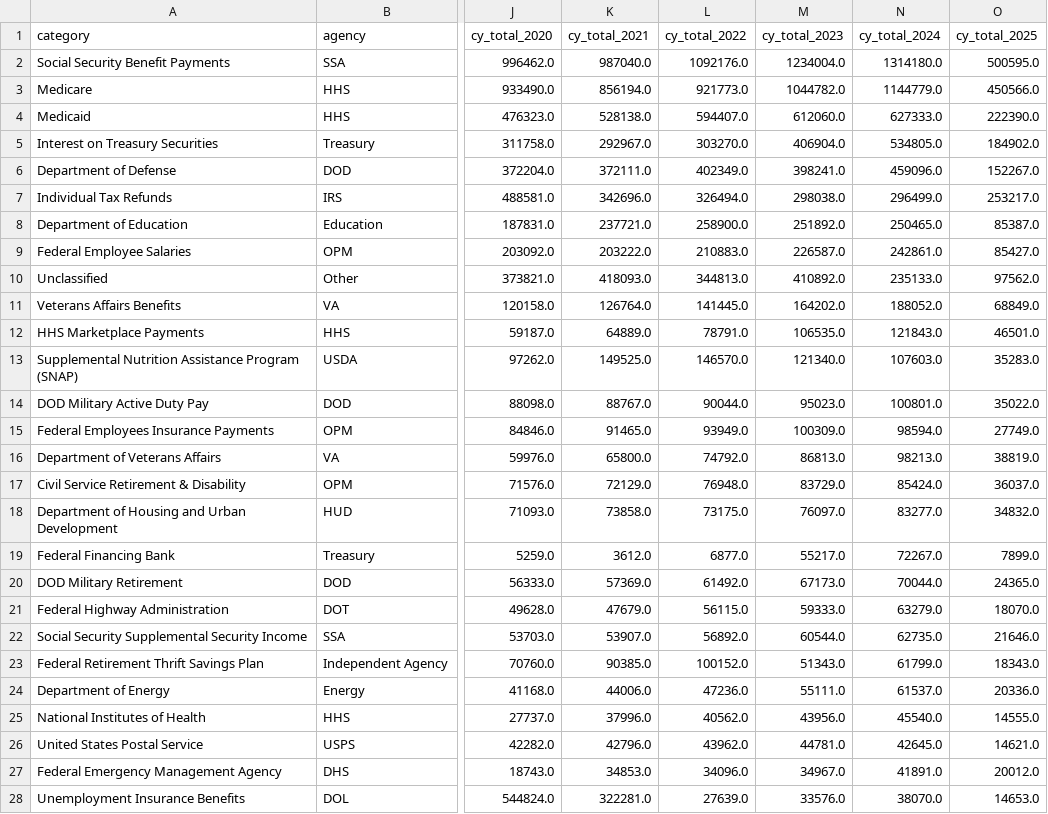
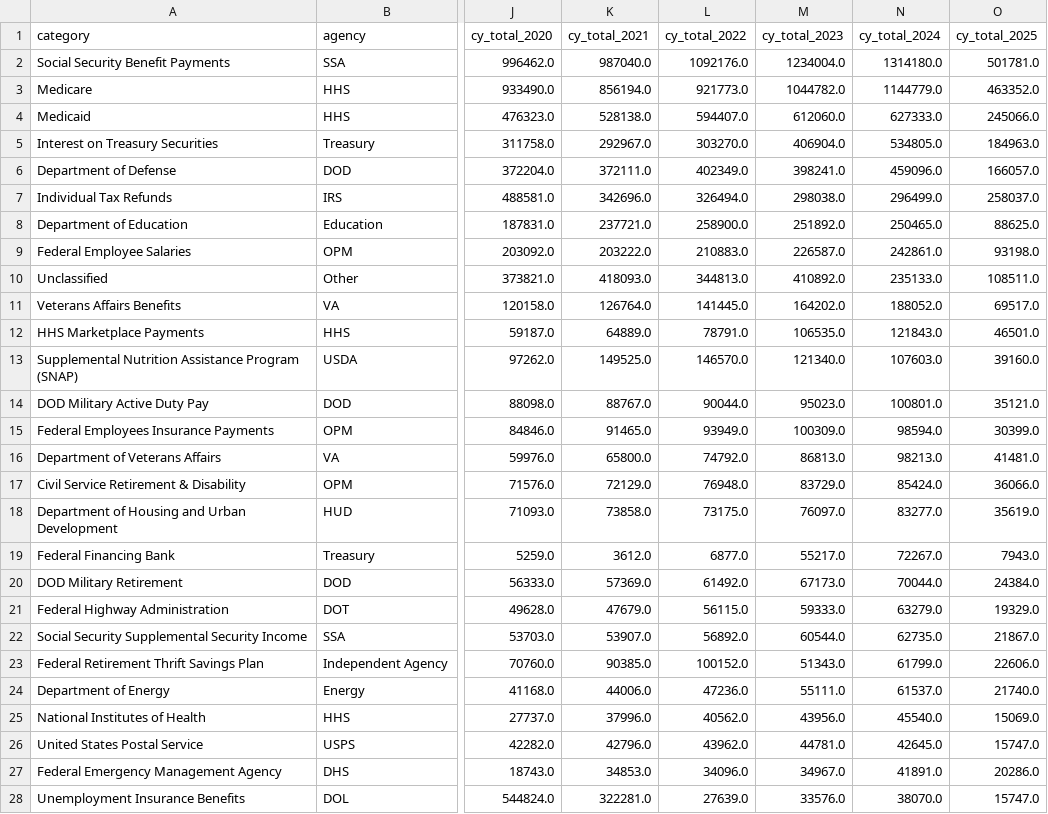
Before and after one commit to jkelly3rd/fed_spend, a CSV file: output/total_annual_spending_CY_live.csv, drawn as a sheet; only a part is shown, gaps mark what is left out; the diff covers the shown part only; the diff names each change by its address in the sheet, - before the commit and + after, or states it on an @@ line.

```diff
--- a/output/total_annual_spending_CY_live.csv
+++ b/output/total_annual_spending_CY_live.csv
-O2 (cy_total_2025): 500595.0
+O2 (cy_total_2025): 501781.0
-O3 (cy_total_2025): 450566.0
+O3 (cy_total_2025): 463352.0
-O4 (cy_total_2025): 222390.0
+O4 (cy_total_2025): 245066.0
-O5 (cy_total_2025): 184902.0
+O5 (cy_total_2025): 184963.0
-O6 (cy_total_2025): 152267.0
+O6 (cy_total_2025): 166057.0
-O7 (cy_total_2025): 253217.0
+O7 (cy_total_2025): 258037.0
-O8 (cy_total_2025): 85387.0
+O8 (cy_total_2025): 88625.0
-O9 (cy_total_2025): 85427.0
+O9 (cy_total_2025): 93198.0
-O10 (cy_total_2025): 97562.0
+O10 (cy_total_2025): 108511.0
-O11 (cy_total_2025): 68849.0
+O11 (cy_total_2025): 69517.0
-O13 (cy_total_2025): 35283.0
+O13 (cy_total_2025): 39160.0
-O14 (cy_total_2025): 35022.0
+O14 (cy_total_2025): 35121.0
-O15 (cy_total_2025): 27749.0
+O15 (cy_total_2025): 30399.0
-O16 (cy_total_2025): 38819.0
+O16 (cy_total_2025): 41481.0
-O17 (cy_total_2025): 36037.0
+O17 (cy_total_2025): 36066.0
-O18 (cy_total_2025): 34832.0
+O18 (cy_total_2025): 35619.0
-O19 (cy_total_2025): 7899.0
+O19 (cy_total_2025): 7943.0
-O20 (cy_total_2025): 24365.0
+O20 (cy_total_2025): 24384.0
-O21 (cy_total_2025): 18070.0
+O21 (cy_total_2025): 19329.0
-O22 (cy_total_2025): 21646.0
+O22 (cy_total_2025): 21867.0
-O23 (cy_total_2025): 18343.0
+O23 (cy_total_2025): 22606.0
-O24 (cy_total_2025): 20336.0
+O24 (cy_total_2025): 21740.0
-O25 (cy_total_2025): 14555.0
+O25 (cy_total_2025): 15069.0
-O26 (cy_total_2025): 14621.0
+O26 (cy_total_2025): 15747.0
-O27 (cy_total_2025): 20012.0
+O27 (cy_total_2025): 20286.0
-O28 (cy_total_2025): 14653.0
+O28 (cy_total_2025): 15747.0
```
Also changed, not shown: 66 edited cells elsewhere in this file, output/decreasing_agencies_first_days_live.csv, output/federal_employee_salaries_first_days_live.csv, 8 other files.
